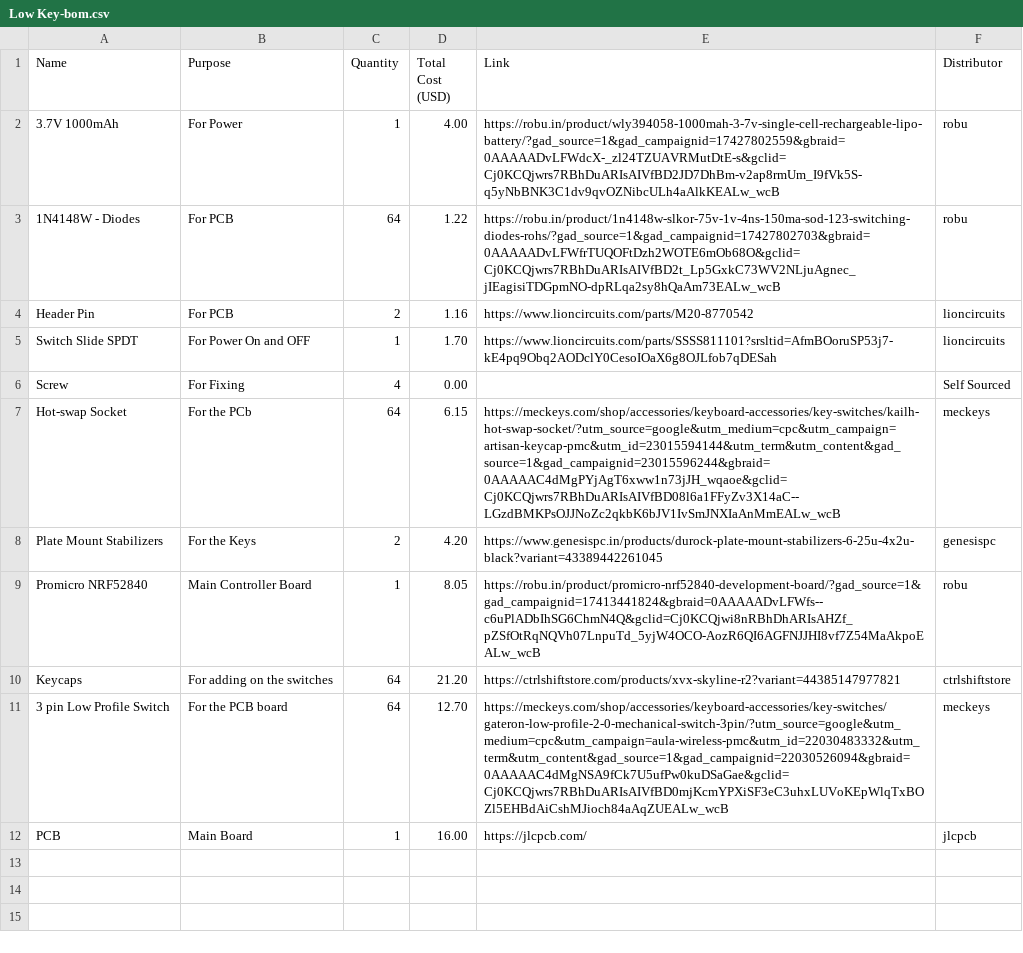
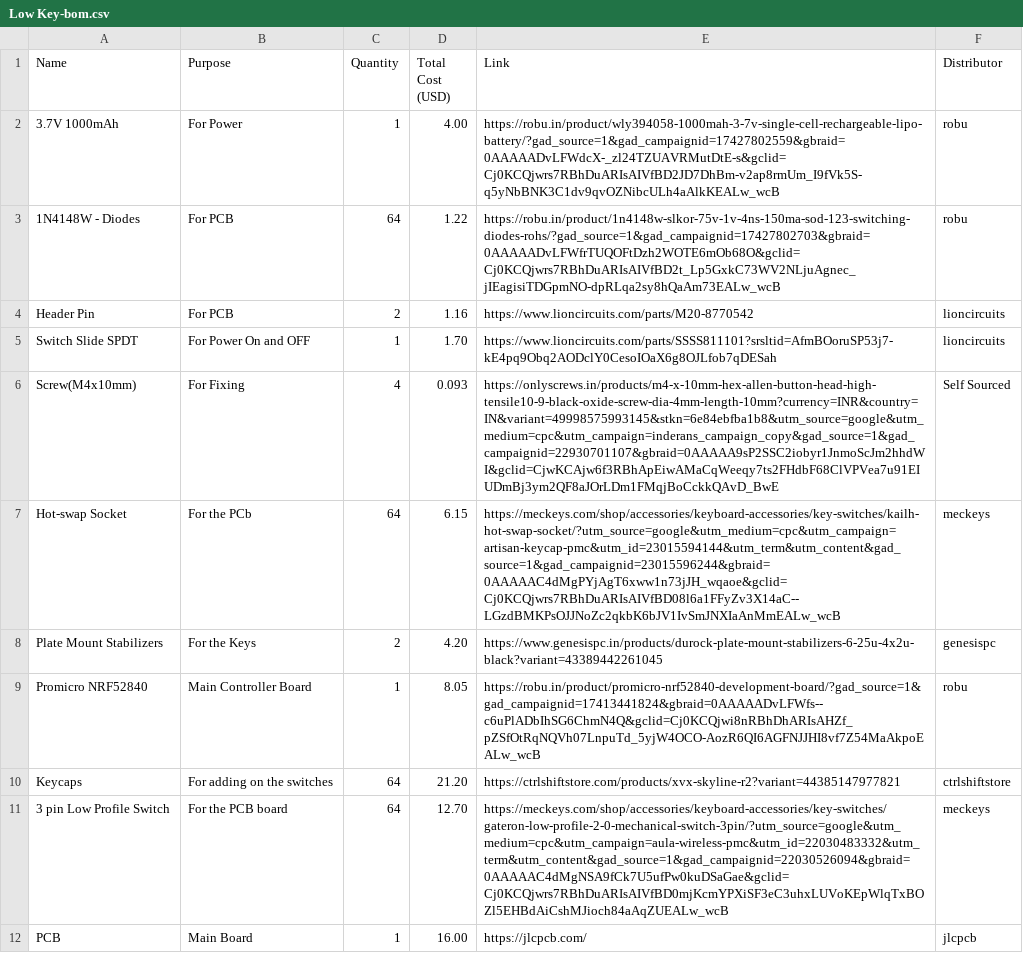
Before and after one commit to Sadrita404/Low-Key, a CSV file: Low Key-bom.csv, drawn as a sheet.

Commit message:
Update Low Key-bom.csv

```diff
--- a/Low Key-bom.csv
+++ b/Low Key-bom.csv
@@ -5,3 +5,3 @@ Name,Purpose,Quantity,Total Cost (USD),Link,Distributor
 "Switch Slide SPDT","For Power On and OFF",1,1.70,"https://www.lioncircuits.com/parts/SSSS811101?srsltid=AfmBOoruSP53j7-kE4pq9Obq2AODclY0CesoIOaX6g8OJLfob7qDESah","lioncircuits"
-"Screw","For Fixing",4,0.00,"","Self Sourced"
+"Screw(M4x10mm)","For Fixing",4,0.093,"https://onlyscrews.in/products/m4-x-10mm-hex-allen-button-head-high-tensile10-9-black-oxide-screw-dia-4mm-length-10mm?currency=INR&country=IN&variant=49998575993145&stkn=6e84ebfba1b8&utm_source=google&utm_medium=cpc&utm_campaign=inderans_campaign_copy&gad_source=1&gad_campaignid=22930701107&gbraid=0AAAAA9sP2SSC2iobyr1JnmoScJm2hhdWI&gclid=CjwKCAjw6f3RBhApEiwAMaCqWeeqy7ts2FHdbF68ClVPVea7u91EIUDmBj3ym2QF8aJOrLDm1FMqjBoCckkQAvD_BwE","Self Sourced"
 "Hot-swap Socket","For the PCb",64,6.15,"https://meckeys.com/shop/accessories/keyboard-accessories/key-switches/kailh-hot-swap-socket/?utm_source=google&utm_medium=cpc&utm_campaign=artisan-keycap-pmc&utm_id=23015594144&utm_term&utm_content&gad_source=1&gad_campaignid=23015596244&gbraid=0AAAAAC4dMgPYjAgT6xww1n73jJH_wqaoe&gclid=Cj0KCQjwrs7RBhDuARIsAIVfBD08l6a1FFyZv3X14aC--LGzdBMKPsOJJNoZc2qkbK6bJV1IvSmJNXIaAnMmEALw_wcB","meckeys"
```
